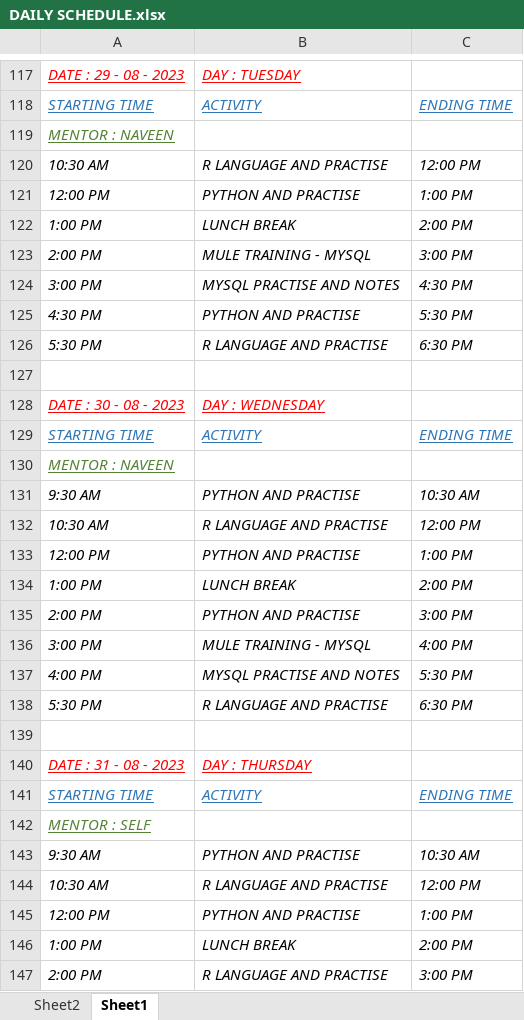
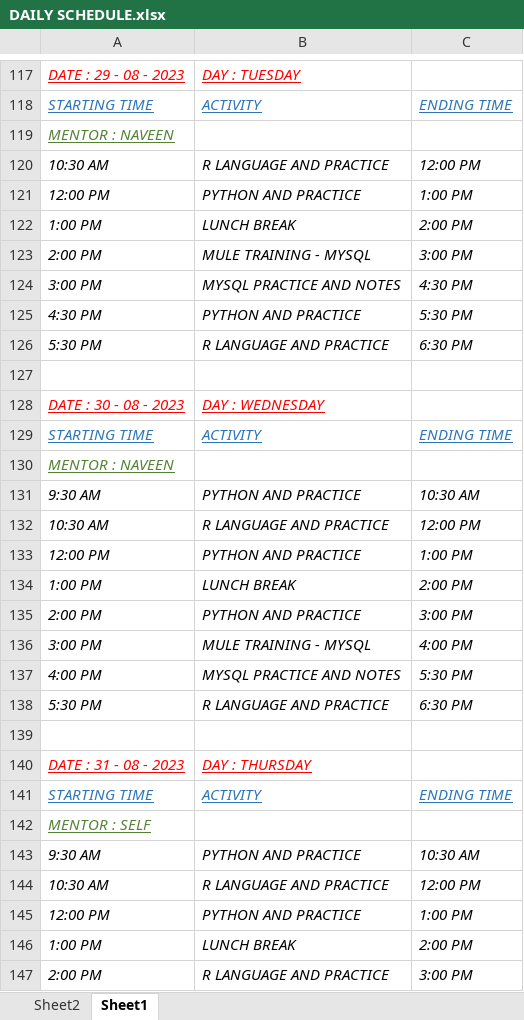
Before and after one commit to GayathriNuthalapati/CODES, an Excel workbook: DAILY SCHEDULE.xlsx, sheet Sheet1, drawn as a sheet; only a part is shown, gaps mark what is left out; values as stored, in another font and other column widths than the file's, no borders; the diff covers the shown part only; the diff names each change by its address in the sheet, - before the commit and + after, or states it on an @@ line.

```diff
--- a/DAILY SCHEDULE.xlsx (sheet Sheet1)
+++ b/DAILY SCHEDULE.xlsx (sheet Sheet1)
-B120: R LANGUAGE AND PRACTISE
+B120: R LANGUAGE AND PRACTICE
-B121: PYTHON AND PRACTISE
+B121: PYTHON AND PRACTICE
-B124: MYSQL PRACTISE AND NOTES
+B124: MYSQL PRACTICE AND NOTES
-B125: PYTHON AND PRACTISE
+B125: PYTHON AND PRACTICE
-B126: R LANGUAGE AND PRACTISE
+B126: R LANGUAGE AND PRACTICE
-B131: PYTHON AND PRACTISE
+B131: PYTHON AND PRACTICE
-B132: R LANGUAGE AND PRACTISE
+B132: R LANGUAGE AND PRACTICE
-B133: PYTHON AND PRACTISE
+B133: PYTHON AND PRACTICE
-B135: PYTHON AND PRACTISE
+B135: PYTHON AND PRACTICE
-B137: MYSQL PRACTISE AND NOTES
+B137: MYSQL PRACTICE AND NOTES
-B138: R LANGUAGE AND PRACTISE
+B138: R LANGUAGE AND PRACTICE
-B143: PYTHON AND PRACTISE
+B143: PYTHON AND PRACTICE
-B144: R LANGUAGE AND PRACTISE
+B144: R LANGUAGE AND PRACTICE
-B145: PYTHON AND PRACTISE
+B145: PYTHON AND PRACTICE
-B147: R LANGUAGE AND PRACTISE
+B147: R LANGUAGE AND PRACTICE
```
Also changed, not shown: 398 added rows and 57 edited cells elsewhere in this sheet, 5 other files.
